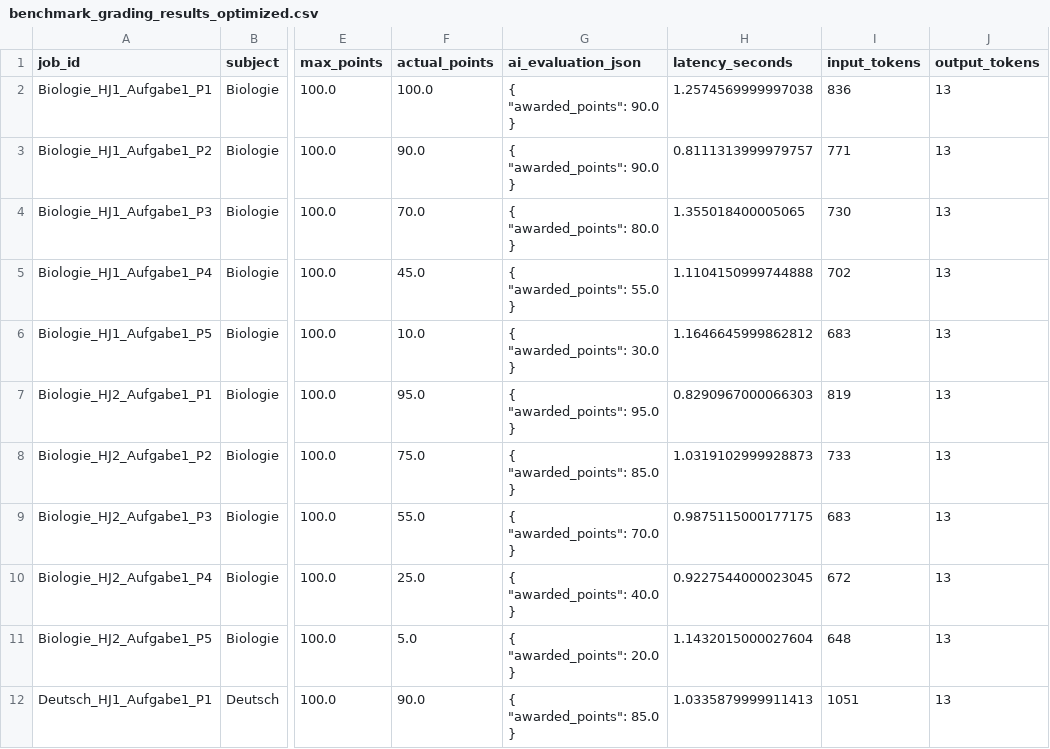
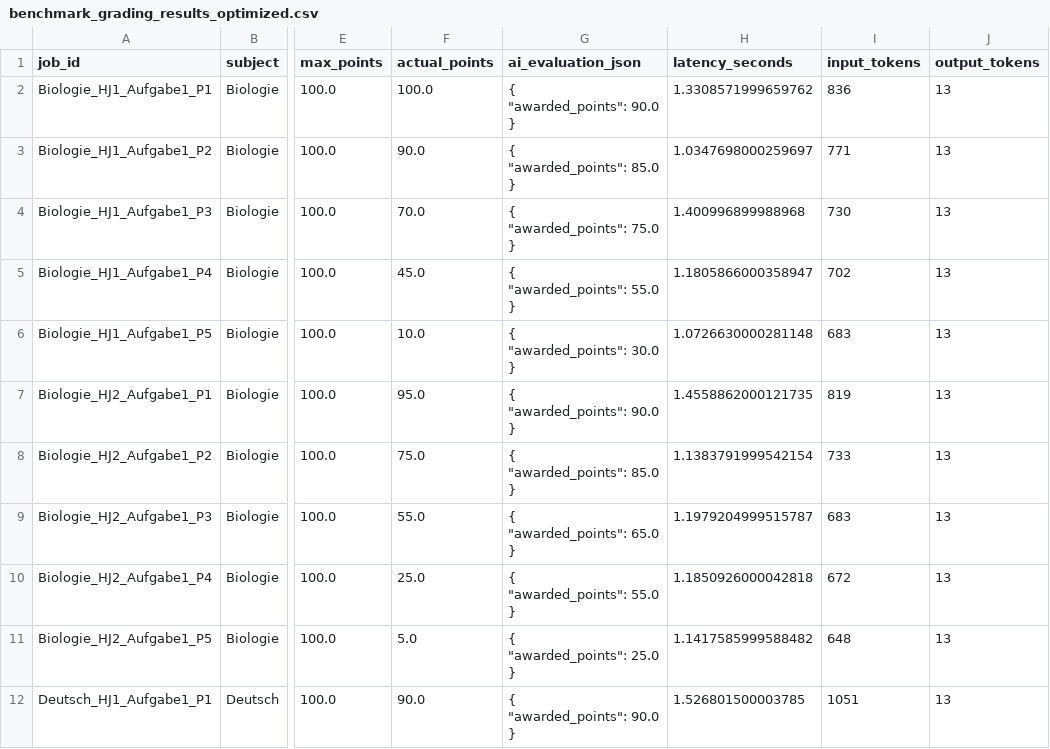
Before and after one commit to Yidingdong/Grading_AI, a CSV file: Benchmarking/benchmark_grading_results_optimized.csv, drawn as a sheet; only a part is shown, gaps mark what is left out; ↵ is a line break in a cell; the diff covers the shown part only; the diff names each change by its address in the sheet, - before the commit and + after, or states it on an @@ line.

Commit message:
benchmarking stats look nicer now

```diff
--- a/Benchmarking/benchmark_grading_results_optimized.csv
+++ b/Benchmarking/benchmark_grading_results_optimized.csv
-H2 (latency_seconds): 1.2574569999997038
+H2 (latency_seconds): 1.3308571999659762
-G3 (ai_evaluation_json): { ↵ "awarded_points": 90.0 ↵ }
+G3 (ai_evaluation_json): { ↵ "awarded_points": 85.0 ↵ }
-H3 (latency_seconds): 0.8111313999979757
+H3 (latency_seconds): 1.0347698000259697
-G4 (ai_evaluation_json): { ↵ "awarded_points": 80.0 ↵ }
+G4 (ai_evaluation_json): { ↵ "awarded_points": 75.0 ↵ }
-H4 (latency_seconds): 1.355018400005065
+H4 (latency_seconds): 1.400996899988968
-H5 (latency_seconds): 1.1104150999744888
+H5 (latency_seconds): 1.1805866000358947
-H6 (latency_seconds): 1.1646645999862812
+H6 (latency_seconds): 1.0726630000281148
-G7 (ai_evaluation_json): { ↵ "awarded_points": 95.0 ↵ }
+G7 (ai_evaluation_json): { ↵ "awarded_points": 90.0 ↵ }
-H7 (latency_seconds): 0.8290967000066303
+H7 (latency_seconds): 1.4558862000121735
-H8 (latency_seconds): 1.0319102999928873
+H8 (latency_seconds): 1.1383791999542154
-G9 (ai_evaluation_json): { ↵ "awarded_points": 70.0 ↵ }
+G9 (ai_evaluation_json): { ↵ "awarded_points": 65.0 ↵ }
-H9 (latency_seconds): 0.9875115000177175
+H9 (latency_seconds): 1.1979204999515787
-G10 (ai_evaluation_json): { ↵ "awarded_points": 40.0 ↵ }
+G10 (ai_evaluation_json): { ↵ "awarded_points": 55.0 ↵ }
-H10 (latency_seconds): 0.9227544000023045
+H10 (latency_seconds): 1.1850926000042818
-G11 (ai_evaluation_json): { ↵ "awarded_points": 20.0 ↵ }
+G11 (ai_evaluation_json): { ↵ "awarded_points": 25.0 ↵ }
-H11 (latency_seconds): 1.1432015000027604
+H11 (latency_seconds): 1.1417585999588482
-G12 (ai_evaluation_json): { ↵ "awarded_points": 85.0 ↵ }
+G12 (ai_evaluation_json): { ↵ "awarded_points": 90.0 ↵ }
-H12 (latency_seconds): 1.0335879999911413
+H12 (latency_seconds): 1.526801500003785
```
Also changed, not shown: 140 edited cells elsewhere in this file, 17 other files.
